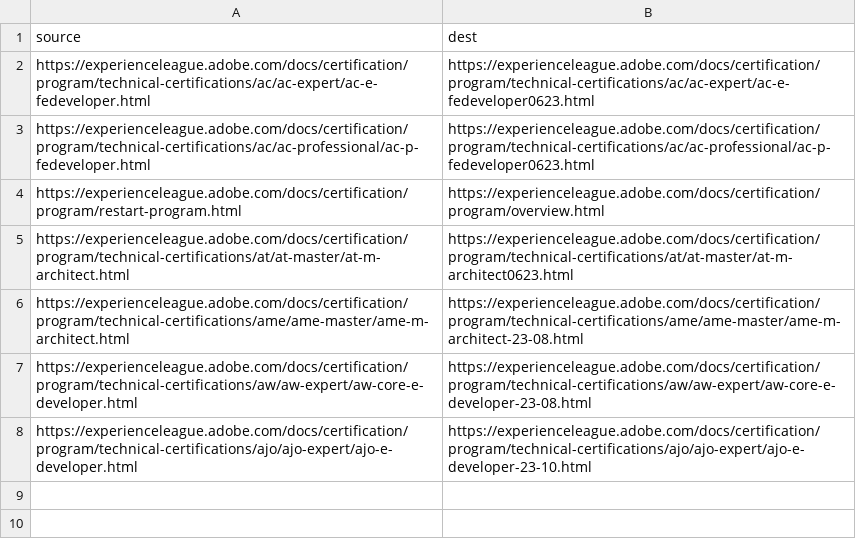
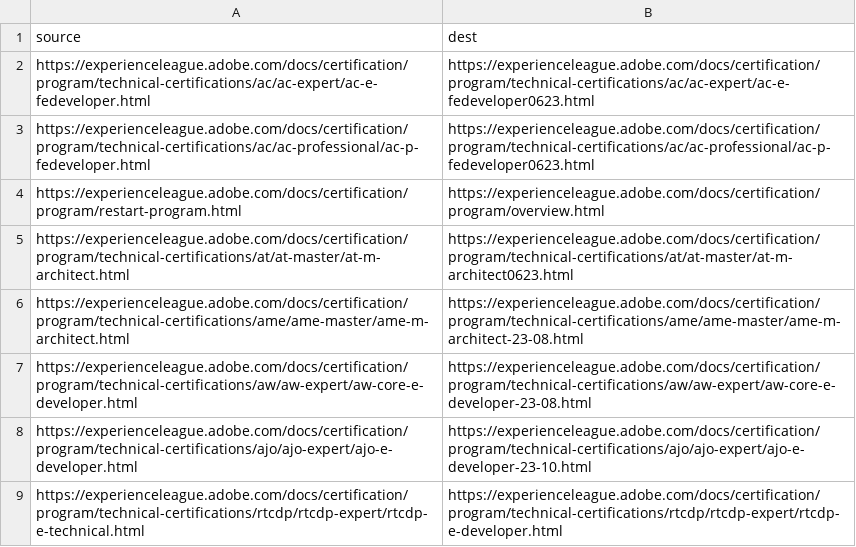
Before and after one commit to AdobeDocs/certification.pt-BR, a CSV file: redirects.csv, drawn as a sheet.

Commit message:
Sync non localizable files for core commit 11cef6b807c687a3bc6f1bb40fefe0d700a667d3

```diff
--- a/redirects.csv
+++ b/redirects.csv
@@ -8 +8,2 @@ https://experienceleague.adobe.com/docs/certification/program/technical-certific
 https://experienceleague.adobe.com/docs/certification/program/technical-certifications/ajo/ajo-expert/ajo-e-developer.html,https://experienceleague.adobe.com/docs/certification/program/technical-certifications/ajo/ajo-expert/ajo-e-developer-23-10.html
+https://experienceleague.adobe.com/docs/certification/program/technical-certifications/rtcdp/rtcdp-expert/rtcdp-e-technical.html,https://experienceleague.adobe.com/docs/certification/program/technical-certifications/rtcdp/rtcdp-expert/rtcdp-e-developer.html
```
